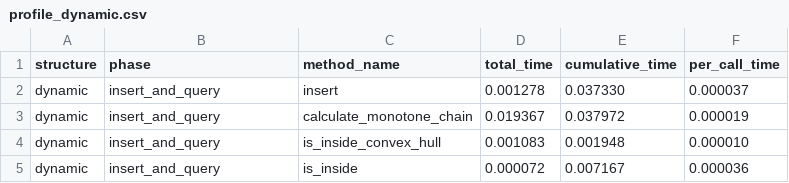
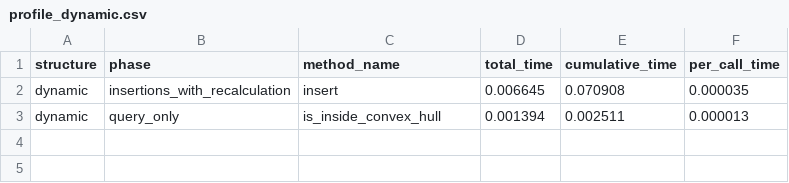
Before and after one commit to chandler-pc/AlgoritmosAvanzados-PC2, a CSV file: data/profile_dynamic.csv, drawn as a sheet.

Commit message:
update architecture, tests, profiling, dynamic implementation

```diff
--- a/data/profile_dynamic.csv
+++ b/data/profile_dynamic.csv
@@ -1,5 +1,3 @@
 structure,phase,method_name,total_time,cumulative_time,per_call_time
-dynamic,insert_and_query,insert,0.001278,0.037330,0.000037
-dynamic,insert_and_query,calculate_monotone_chain,0.019367,0.037972,0.000019
-dynamic,insert_and_query,is_inside_convex_hull,0.001083,0.001948,0.000010
-dynamic,insert_and_query,is_inside,0.000072,0.007167,0.000036
+dynamic,insertions_with_recalculation,insert,0.006645,0.070908,0.000035
+dynamic,query_only,is_inside_convex_hull,0.001394,0.002511,0.000013
```
Also changed, not shown: data/profile_static.csv, 16 other files.
